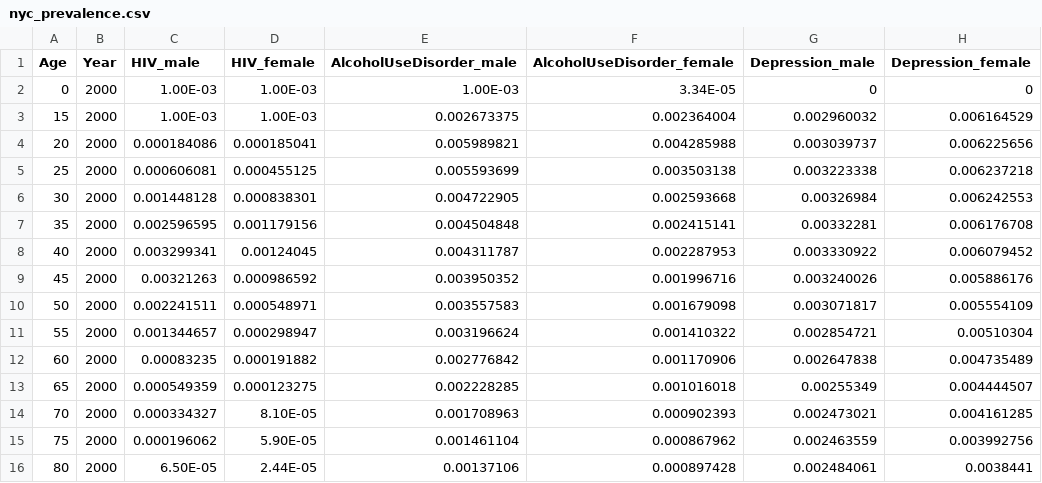
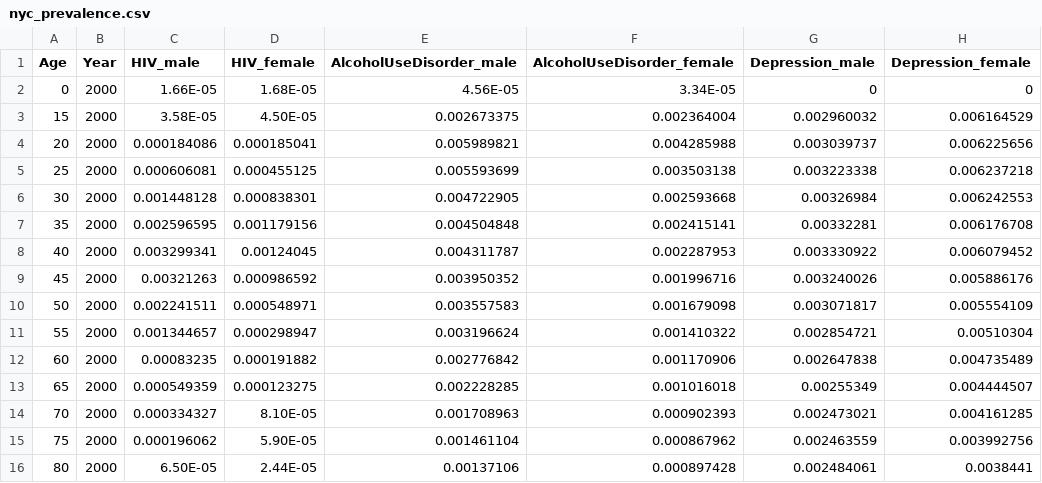
Before and after one commit to starsimhub/mighti, a CSV file: mighti/data/nyc_prevalence.csv, drawn as a sheet.

```diff
--- a/mighti/data/nyc_prevalence.csv
+++ b/mighti/data/nyc_prevalence.csv
@@ -1,4 +1,4 @@
 Age,Year,HIV_male,HIV_female,AlcoholUseDisorder_male,AlcoholUseDisorder_female,Depression_male,Depression_female
-0,2000,1.00E-03,1.00E-03,1.00E-03,3.34E-05,0,0
-15,2000,1.00E-03,1.00E-03,0.002673375,0.002364004,0.002960032,0.006164529
+0,2000,1.66E-05,1.68E-05,4.56E-05,3.34E-05,0,0
+15,2000,3.58E-05,4.50E-05,0.002673375,0.002364004,0.002960032,0.006164529
 20,2000,0.000184086,0.000185041,0.005989821,0.004285988,0.003039737,0.006225656
```
Also changed, not shown: demography/nyc_mortality_rates.csv, mighti/data/nyc_mortality_rates_2000.csv, 5 other files.
